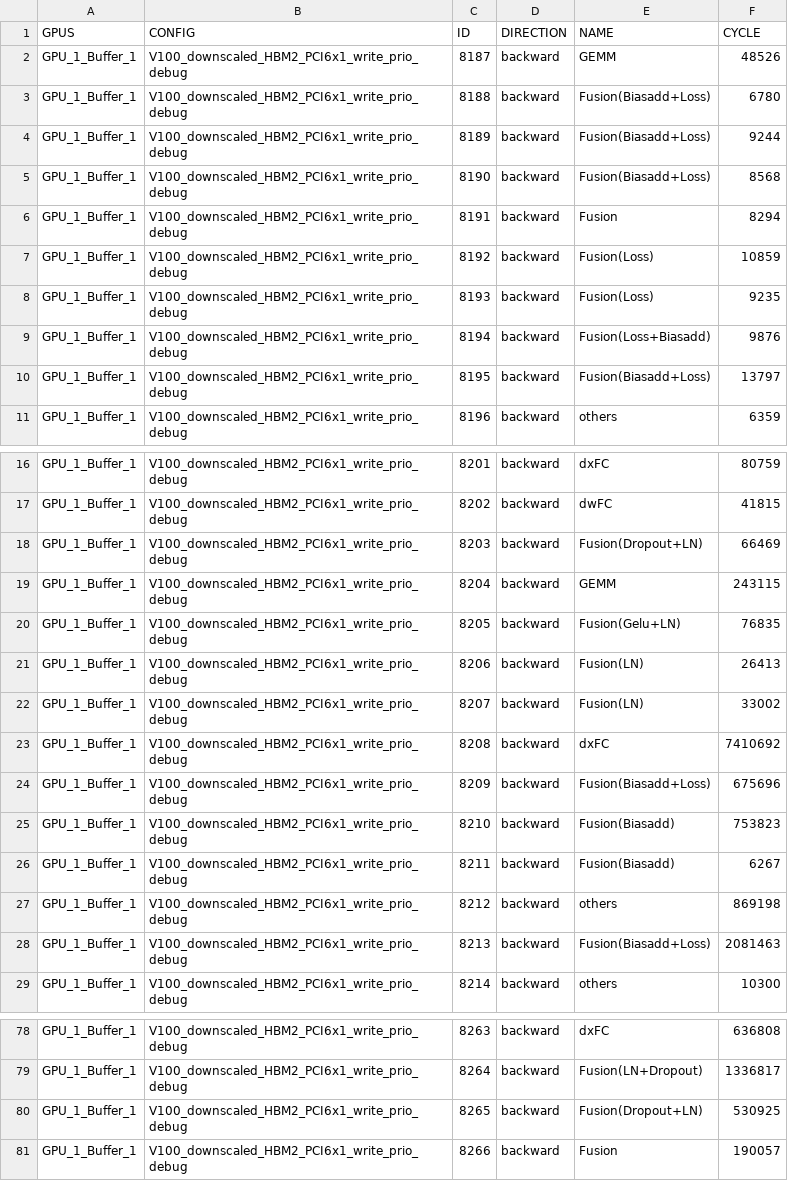
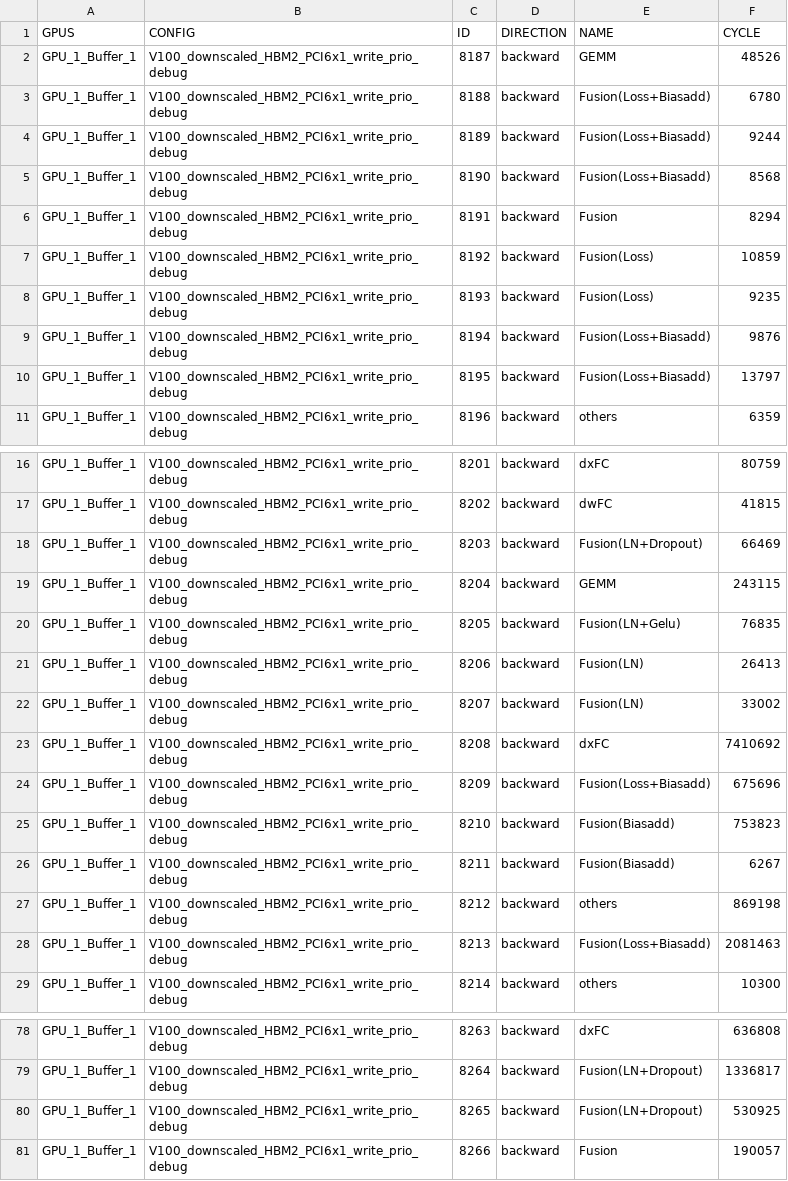
Before and after one commit to JueonPark/HLO_breakdown, a CSV file: breakdown_result/bert_baseline_batch_16_bw_breakdown.csv, drawn as a sheet; only a part is shown, gaps mark what is left out; the diff covers the shown part only.

Commit message:
update results

```diff
--- a/breakdown_result/bert_baseline_batch_16_bw_breakdown.csv
+++ b/breakdown_result/bert_baseline_batch_16_bw_breakdown.csv
@@ -2,5 +2,5 @@ GPUS,CONFIG,ID,DIRECTION,NAME,CYCLE
 GPU_1_Buffer_1,V100_downscaled_HBM2_PCI6x1_write_prio_debug,8187,backward,GEMM,48526
-GPU_1_Buffer_1,V100_downscaled_HBM2_PCI6x1_write_prio_debug,8188,backward,Fusion(Biasadd+Loss),6780
-GPU_1_Buffer_1,V100_downscaled_HBM2_PCI6x1_write_prio_debug,8189,backward,Fusion(Biasadd+Loss),9244
-GPU_1_Buffer_1,V100_downscaled_HBM2_PCI6x1_write_prio_debug,8190,backward,Fusion(Biasadd+Loss),8568
+GPU_1_Buffer_1,V100_downscaled_HBM2_PCI6x1_write_prio_debug,8188,backward,Fusion(Loss+Biasadd),6780
+GPU_1_Buffer_1,V100_downscaled_HBM2_PCI6x1_write_prio_debug,8189,backward,Fusion(Loss+Biasadd),9244
+GPU_1_Buffer_1,V100_downscaled_HBM2_PCI6x1_write_prio_debug,8190,backward,Fusion(Loss+Biasadd),8568
 GPU_1_Buffer_1,V100_downscaled_HBM2_PCI6x1_write_prio_debug,8191,backward,Fusion,8294
@@ -9,3 +9,3 @@ GPU_1_Buffer_1,V100_downscaled_HBM2_PCI6x1_write_prio_debug,8193,backward,Fusion
 GPU_1_Buffer_1,V100_downscaled_HBM2_PCI6x1_write_prio_debug,8194,backward,Fusion(Loss+Biasadd),9876
-GPU_1_Buffer_1,V100_downscaled_HBM2_PCI6x1_write_prio_debug,8195,backward,Fusion(Biasadd+Loss),13797
+GPU_1_Buffer_1,V100_downscaled_HBM2_PCI6x1_write_prio_debug,8195,backward,Fusion(Loss+Biasadd),13797
 GPU_1_Buffer_1,V100_downscaled_HBM2_PCI6x1_write_prio_debug,8196,backward,others,6359
@@ -17,5 +17,5 @@ GPU_1_Buffer_1,V100_downscaled_HBM2_PCI6x1_write_prio_debug,8201,backward,dxFC,8
 GPU_1_Buffer_1,V100_downscaled_HBM2_PCI6x1_write_prio_debug,8202,backward,dwFC,41815
-GPU_1_Buffer_1,V100_downscaled_HBM2_PCI6x1_write_prio_debug,8203,backward,Fusion(Dropout+LN),66469
+GPU_1_Buffer_1,V100_downscaled_HBM2_PCI6x1_write_prio_debug,8203,backward,Fusion(LN+Dropout),66469
 GPU_1_Buffer_1,V100_downscaled_HBM2_PCI6x1_write_prio_debug,8204,backward,GEMM,243115
-GPU_1_Buffer_1,V100_downscaled_HBM2_PCI6x1_write_prio_debug,8205,backward,Fusion(Gelu+LN),76835
+GPU_1_Buffer_1,V100_downscaled_HBM2_PCI6x1_write_prio_debug,8205,backward,Fusion(LN+Gelu),76835
 GPU_1_Buffer_1,V100_downscaled_HBM2_PCI6x1_write_prio_debug,8206,backward,Fusion(LN),26413
@@ -23,3 +23,3 @@ GPU_1_Buffer_1,V100_downscaled_HBM2_PCI6x1_write_prio_debug,8207,backward,Fusion
 GPU_1_Buffer_1,V100_downscaled_HBM2_PCI6x1_write_prio_debug,8208,backward,dxFC,7410692
-GPU_1_Buffer_1,V100_downscaled_HBM2_PCI6x1_write_prio_debug,8209,backward,Fusion(Biasadd+Loss),675696
+GPU_1_Buffer_1,V100_downscaled_HBM2_PCI6x1_write_prio_debug,8209,backward,Fusion(Loss+Biasadd),675696
 GPU_1_Buffer_1,V100_downscaled_HBM2_PCI6x1_write_prio_debug,8210,backward,Fusion(Biasadd),753823
@@ -27,3 +27,3 @@ GPU_1_Buffer_1,V100_downscaled_HBM2_PCI6x1_write_prio_debug,8211,backward,Fusion
 GPU_1_Buffer_1,V100_downscaled_HBM2_PCI6x1_write_prio_debug,8212,backward,others,869198
-GPU_1_Buffer_1,V100_downscaled_HBM2_PCI6x1_write_prio_debug,8213,backward,Fusion(Biasadd+Loss),2081463
+GPU_1_Buffer_1,V100_downscaled_HBM2_PCI6x1_write_prio_debug,8213,backward,Fusion(Loss+Biasadd),2081463
 GPU_1_Buffer_1,V100_downscaled_HBM2_PCI6x1_write_prio_debug,8214,backward,others,10300
@@ -79,3 +79,3 @@ GPU_1_Buffer_1,V100_downscaled_HBM2_PCI6x1_write_prio_debug,8263,backward,dxFC,6
 GPU_1_Buffer_1,V100_downscaled_HBM2_PCI6x1_write_prio_debug,8264,backward,Fusion(LN+Dropout),1336817
-GPU_1_Buffer_1,V100_downscaled_HBM2_PCI6x1_write_prio_debug,8265,backward,Fusion(Dropout+LN),530925
+GPU_1_Buffer_1,V100_downscaled_HBM2_PCI6x1_write_prio_debug,8265,backward,Fusion(LN+Dropout),530925
 GPU_1_Buffer_1,V100_downscaled_HBM2_PCI6x1_write_prio_debug,8266,backward,Fusion,190057
```
Also changed, not shown: 8 edited cells elsewhere in this file, breakdown_result/bert_baseline_batch_16_fw_breakdown.csv, breakdown_result/bert_ndp_batch_16_bw_breakdown.csv, 8 other files.
